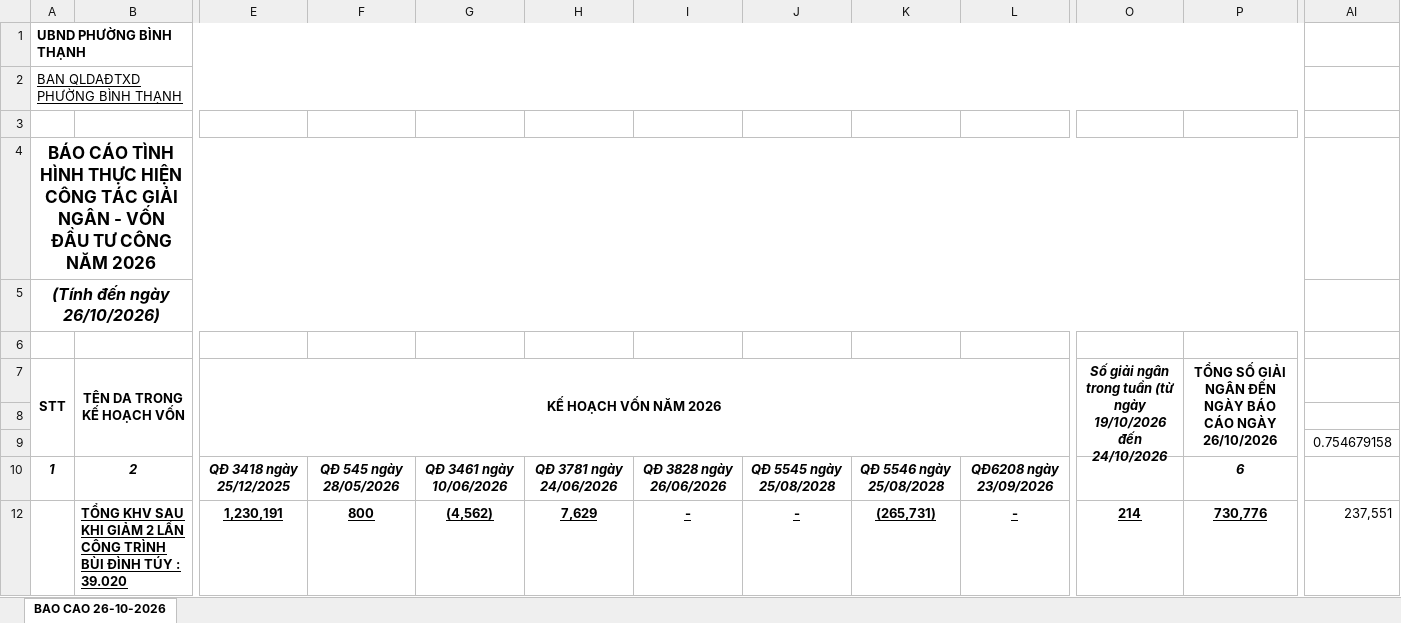
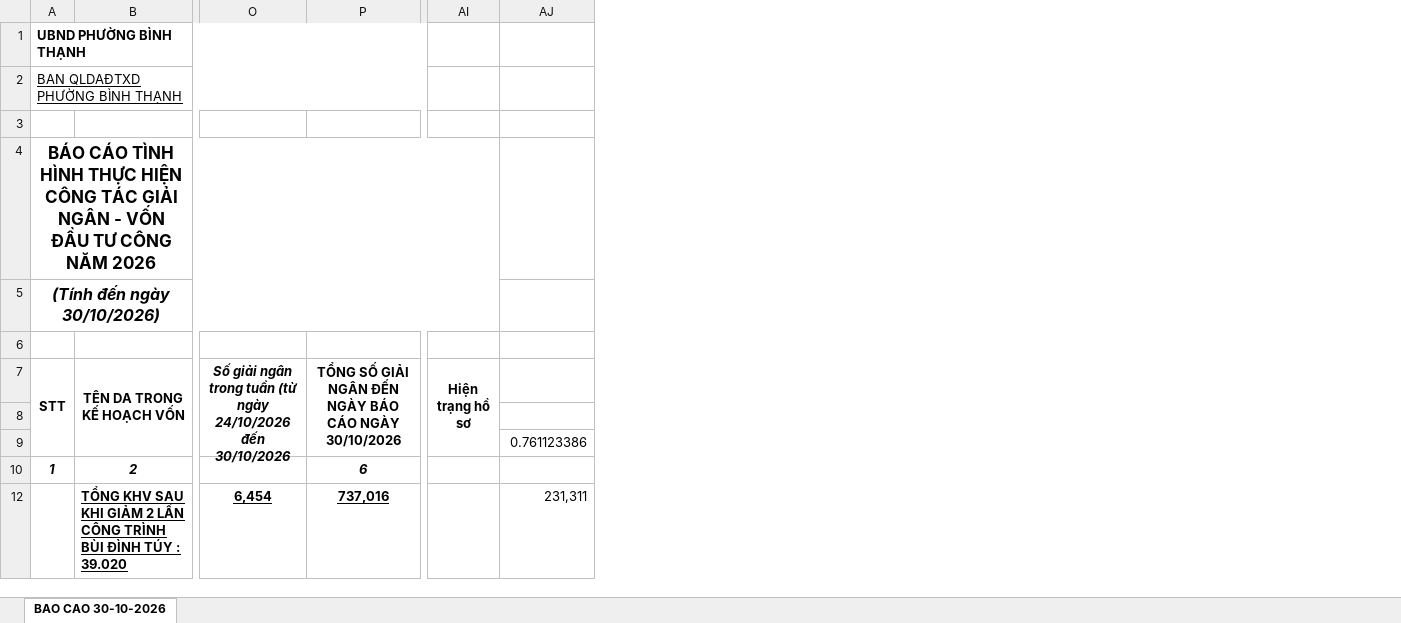
Before and after one commit to UonlyLiv3own/Report-BQLDA, an Excel workbook: report/bao-cao.xlsx, sheet BAO CAO 30-10-2026, drawn as a sheet; only a part is shown, gaps mark what is left out; values as stored, in another font and other column widths than the file's, no borders; removed rows and columns are numbered as before the commit, all else as after; the diff covers the shown part only; the diff names each change by its address in the sheet, - before the commit and + after, or states it on an @@ line.

Commit message:
updated report 30-10-2026

```diff
--- a/report/bao-cao.xlsx (sheet BAO CAO 30-10-2026)
+++ b/report/bao-cao.xlsx (sheet BAO CAO 30-10-2026)
-sheet tab: BAO CAO 26-10-2026
+sheet tab: BAO CAO 30-10-2026
@@ column E (KẾ HOẠCH VỐN NĂM 2026) hidden, rows 10-12: QĐ 3418 ngày 25/12/2025 | 1,230,191 @@
@@ column F hidden, rows 10-12: QĐ 545 ngày 28/05/2026 | 800 @@
@@ column G hidden, rows 10-12: QĐ 3461 ngày 10/06/2026 | (4,562) @@
@@ column H hidden, rows 10-12: QĐ 3781 ngày 24/06/2026 | 7,629 @@
@@ column I hidden, rows 10-12: QĐ 3828 ngày 26/06/2026 | - @@
@@ column J hidden, rows 10-12: QĐ 5545 ngày 25/08/2028 | - @@
@@ column K hidden, rows 10-12: QĐ 5546 ngày 25/08/2028 | (265,731) @@
@@ column L hidden, rows 10-12: QĐ6208 ngày 23/09/2026 | - @@
+column AI (Hiện trạng hồ sơ), empty
-A5 (STT): (Tính đến ngày 26/10/2026)
+A5 (STT): (Tính đến ngày 30/10/2026)
-O7: …(từ ngày 19/10/2026 đến 24/10/2026
+O7: …(từ ngày 24/10/2026 đến 30/10/2026
-P7: …CÁO NGÀY 26/10/2026
+P7: …CÁO NGÀY 30/10/2026
-AJ9: 0.754679158
+AJ9: 0.761123386
-O12: 214
+O12: 6,454
-P12: 730,776
+P12: 737,016
-AJ12: 237,551
+AJ12: 231,311
```
Also changed, not shown: 137 edited cells and cell formats elsewhere in this sheet, formulas that keep their value, hidden cells, 6 other files.
